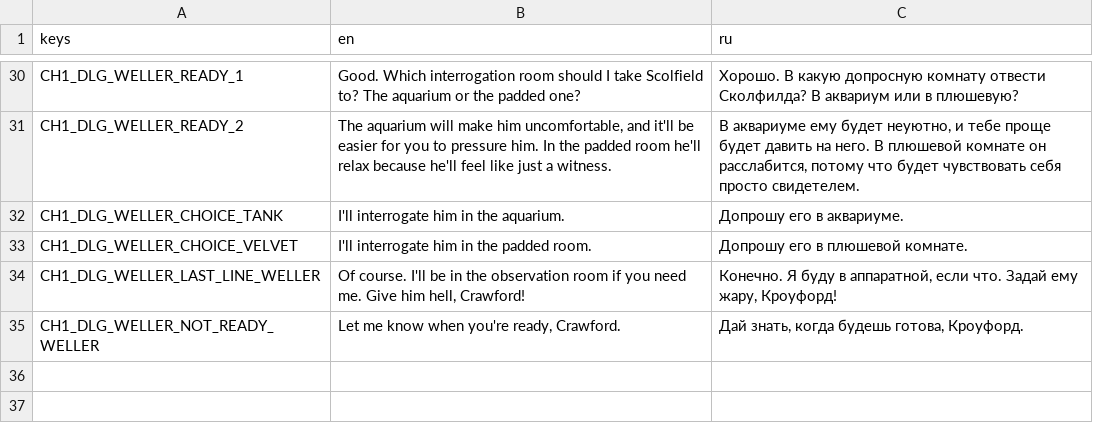
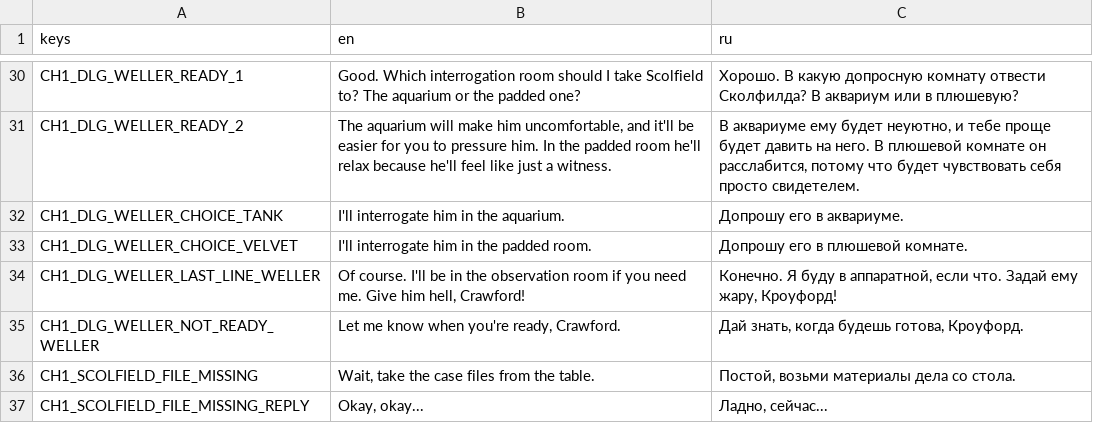
Before and after one commit to vtyurin89/first-degree-v-2, a CSV file: data/translations/dialogues/chapter1/dialogues.csv, drawn as a sheet; only a part is shown, gaps mark what is left out; the diff names each change by its address in the sheet, - before the commit and + after, or states it on an @@ line.

Commit message:
fix: intro dialogue fixes

```diff
--- a/data/translations/dialogues/chapter1/dialogues.csv
+++ b/data/translations/dialogues/chapter1/dialogues.csv
+row 36: CH1_SCOLFIELD_FILE_MISSING | Wait, take the case files from the table. | Постой, возьми материалы дела со стола.
+row 37: CH1_SCOLFIELD_FILE_MISSING_REPLY | Okay, okay... | Ладно, сейчас...
```
Also changed, not shown: 4 other files.
